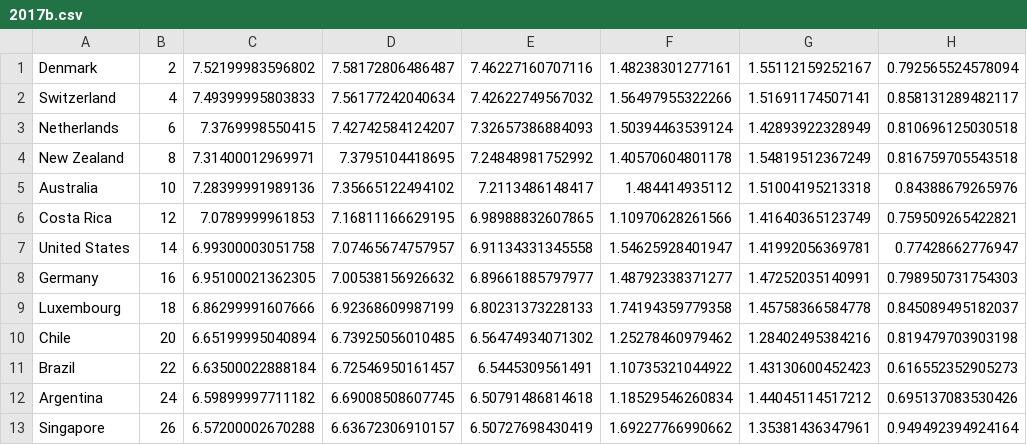
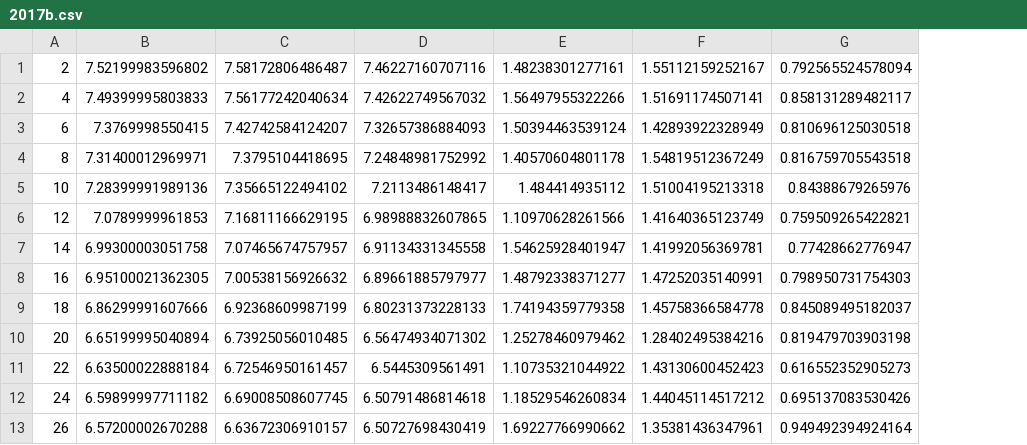
Before and after one commit to ihawp/machine-learning, a CSV file: world_happiness_data/2017b.csv, drawn as a sheet; only a part is shown; the diff names each change by its address in the sheet, - before the commit and + after, or states it on an @@ line.

```diff
--- a/world_happiness_data/2017b.csv
+++ b/world_happiness_data/2017b.csv
-column A, rows 1-13: Denmark | Switzerland | Netherlands | New Zealand | Australia | Costa Rica | United States | Germany | Luxembourg | Chile | Brazil | Argentina | Singapore
```
Also changed, not shown: world_happiness_data/2017a.csv, world_happiness_data/2020a.csv, 7 other files.
